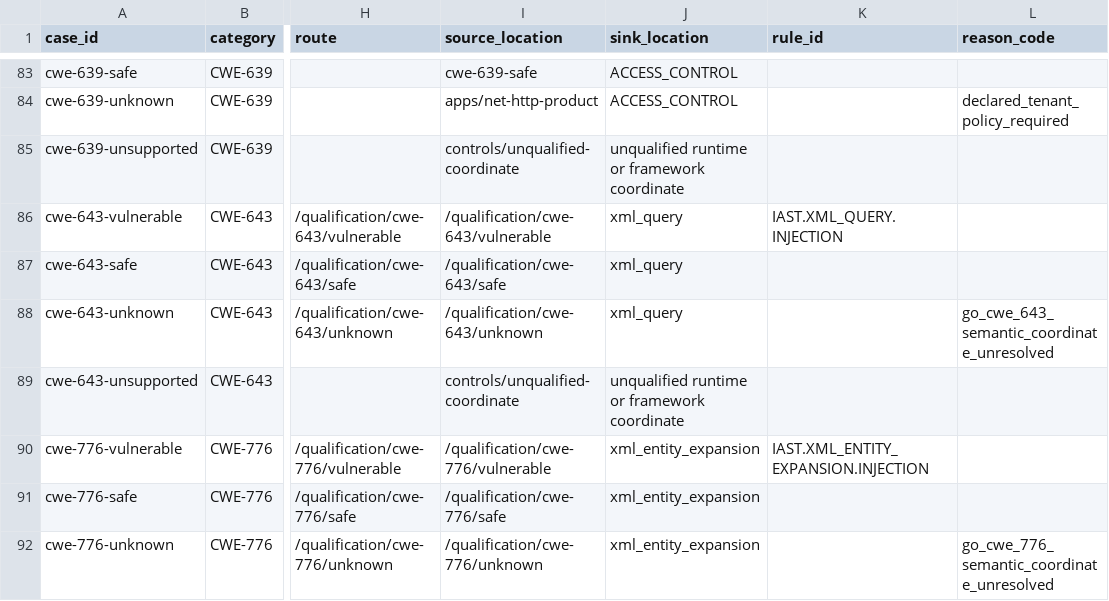
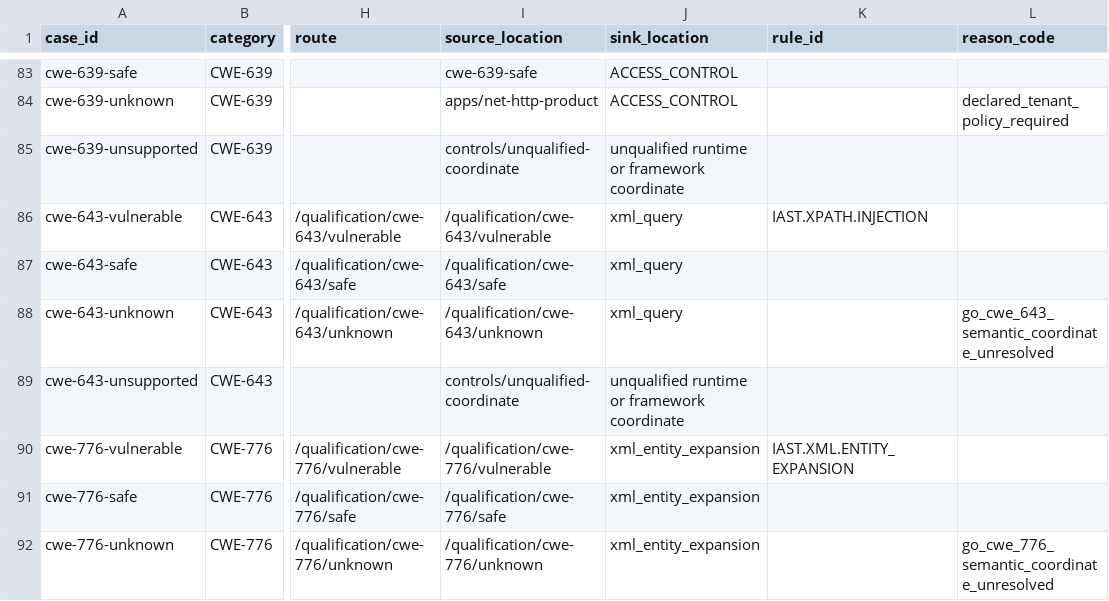
Before and after one commit to RigCodeAI/benchmark-go, a CSV file: cases/expected-results.csv, drawn as a sheet; only a part is shown, gaps mark what is left out; the diff covers the shown part only; the diff names each change by its address in the sheet, - before the commit and + after, or states it on an @@ line.

Commit message:
test: align Go qualification rule identities (#2)

```diff
--- a/cases/expected-results.csv
+++ b/cases/expected-results.csv
-K86 (rule_id): IAST.XML_QUERY.INJECTION
+K86 (rule_id): IAST.XPATH.INJECTION
-K90 (rule_id): IAST.XML_ENTITY_EXPANSION.INJECTION
+K90 (rule_id): IAST.XML.ENTITY_EXPANSION
```
Also changed, not shown: 5 edited cells elsewhere in this file, 2 other files.
